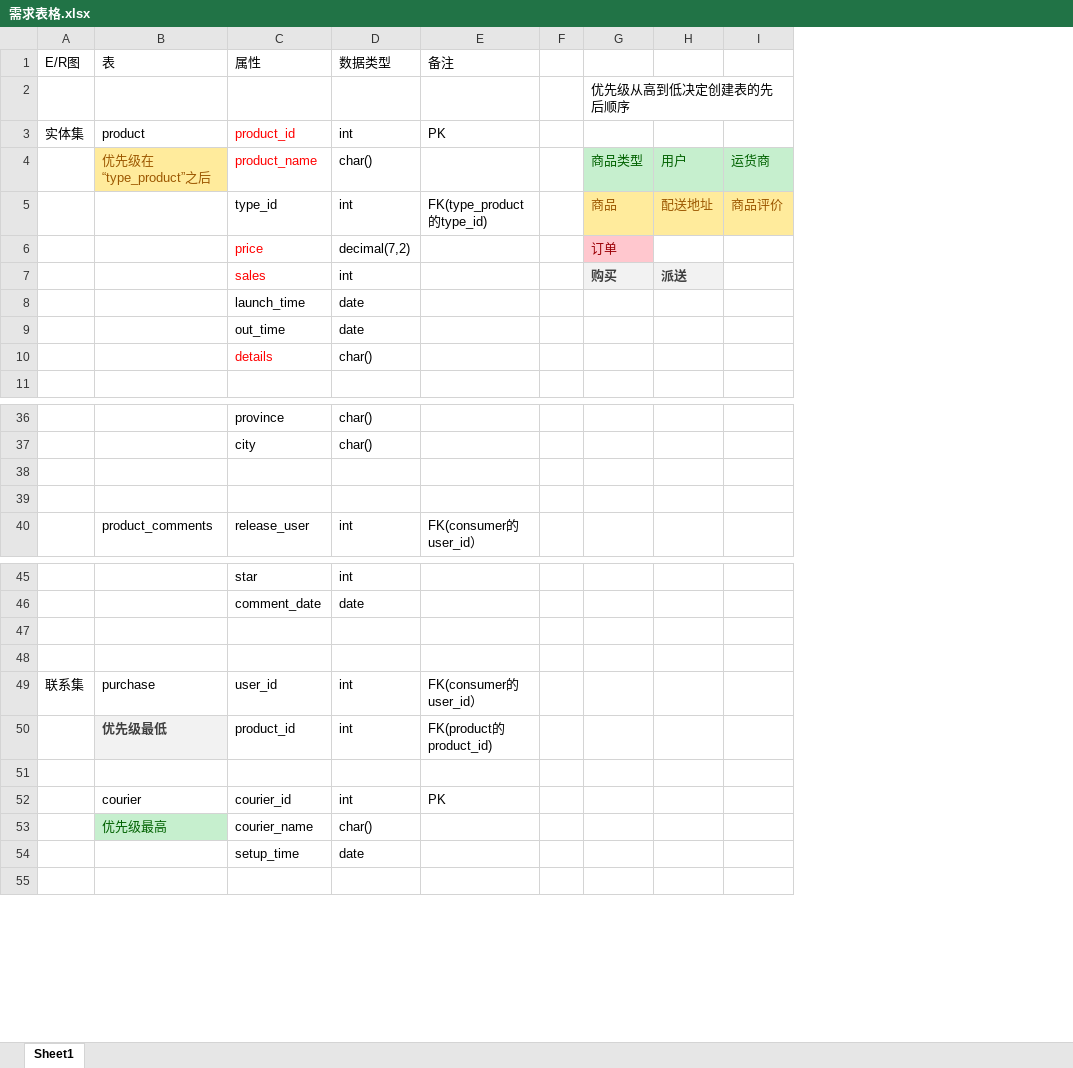
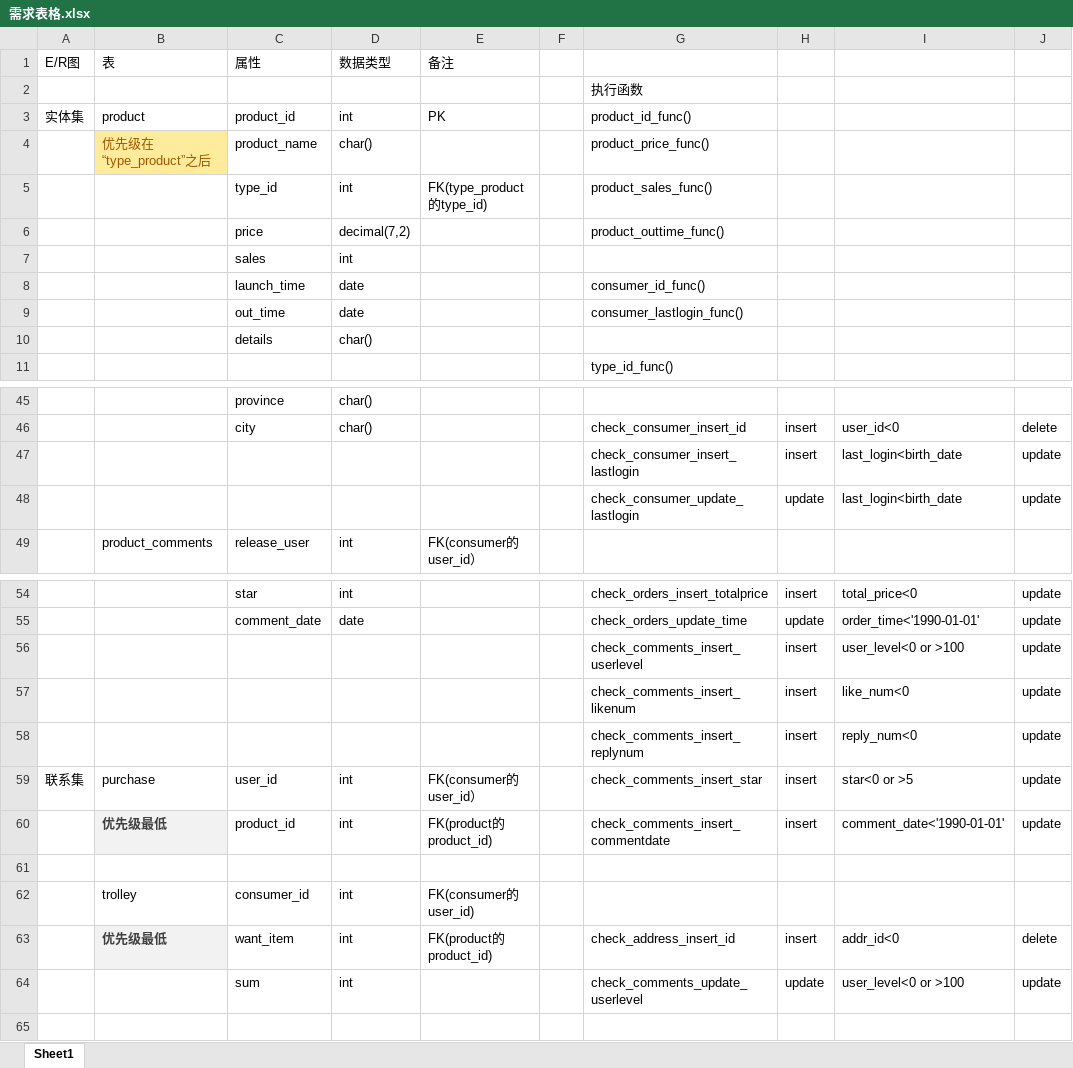
Before and after one commit to ChangQingAAS/Database_Practise, an Excel workbook: 需求表格.xlsx, sheet Sheet1, drawn as a sheet; only a part is shown, gaps mark what is left out; values as stored, in another font and other column widths than the file's, no borders; removed rows and columns are numbered as before the commit, all else as after; the diff covers the shown part only; the diff names each change by its address in the sheet, - before the commit and + after, or states it on an @@ line.

```diff
--- a/需求表格.xlsx (sheet Sheet1)
+++ b/需求表格.xlsx (sheet Sheet1)
-column G, rows 2-7: 优先级从高到低决定创建表的先后顺序 |  | 商品类型 | 商品 | 订单 | 购买
-column H, rows 4-7: 用户 | 配送地址 |  | 派送
-column I, rows 4-5: 运货商 | 商品评价
+column G, rows 2-11: 执行函数 | product_id_func() | product_price_func() | product_sales_func() | product_outtime_func() |  | consumer_id_func() | consumer_lastlogin_func() |  | type_id_func(); rows 46-48: check_consumer_insert_id | check_consumer_insert_lastlogin | check_consumer_update_lastlogin; rows 54-57: check_orders_insert_totalprice | check_orders_update_time | check_comments_insert_userlevel | check_comments_insert_likenum; rows 59-60: check_comments_insert_star | check_comments_insert_commentdate
+column H, rows 46-48: insert | insert | update; rows 54-57: insert | update | insert | insert; rows 59-60: insert | insert
+column I, rows 46-48: user_id<0 | last_login<birth_date | last_login<birth_date; rows 54-57: total_price<0 | order_time<'1990-01-01' | user_level<0 or >100 | like_num<0; rows 59-60: star<0 or >5 | comment_date<'1990-01-01'
+column J, rows 46-48: delete | update | update; rows 54-57: all update; rows 59-60: update | update
-C3:C4 text colour: #FF0000
+C3:C4 text colour: black
-C6:C7 text colour: #FF0000
+C6:C7 text colour: black
-C10 text colour: #FF0000
+C10 text colour: black
-row 47: (empty)
+row 47:  |  |  |  |  |  | check_consumer_insert_lastlogin | insert | last_login<birth_date | update
-row 48: (empty)
+row 48:  |  |  |  |  |  | check_consumer_update_lastlogin | update | last_login<birth_date | update
-row 56: (empty)
+row 56:  |  |  |  |  |  | check_comments_insert_userlevel | insert | user_level<0 or >100 | update
-row 57: (empty)
+row 57:  |  |  |  |  |  | check_comments_insert_likenum | insert | like_num<0 | update
+row 58:  |  |  |  |  |  | check_comments_insert_replynum | insert | reply_num<0 | update
@@ row 52 moved to row 23: courier @@
@@ row 53 moved to row 24: 优先级最高 @@
@@ row 54 moved to row 25: setup_time @@
+row 62:  | trolley | consumer_id | int | FK(consumer的user_id)
+row 63:  | 优先级最低 | want_item | int | FK(product的product_id) |  | check_address_insert_id | insert | addr_id<0 | delete
+row 64:  |  | sum | int |  |  | check_comments_update_userlevel | update | user_level<0 or >100 | update
```
Also changed, not shown: 15 added rows, 63 removed rows, 27 edited cells and cell formats elsewhere in this sheet, 4 other files.
